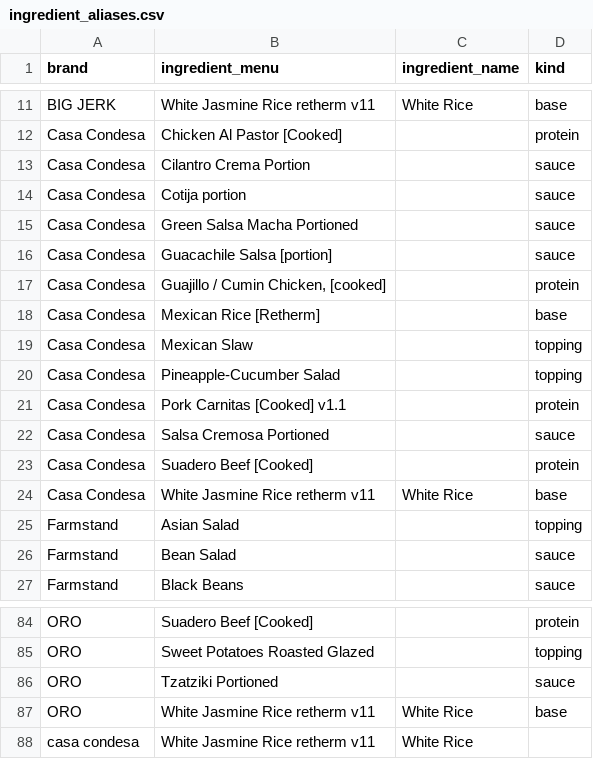
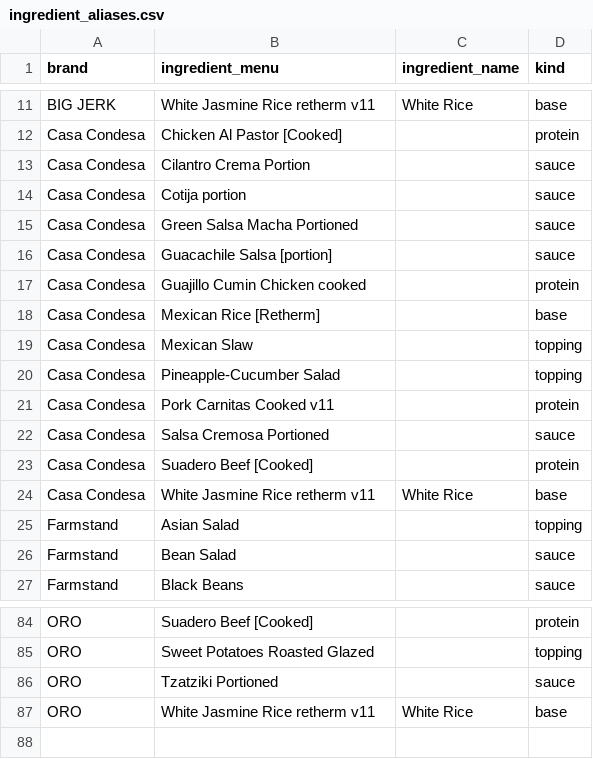
Before and after one commit to nick-testa/bowl_fill_simulator, a CSV file: data/ingredient_aliases.csv, drawn as a sheet; only a part is shown, gaps mark what is left out.

Commit message:
removed redundant menus that were causing issues with macos build

```diff
--- a/data/ingredient_aliases.csv
+++ b/data/ingredient_aliases.csv
@@ -16,3 +16,3 @@ Casa Condesa,Green Salsa Macha Portioned,,sauce
 Casa Condesa,Guacachile Salsa [portion],,sauce
-Casa Condesa,"Guajillo / Cumin Chicken, [cooked]",,protein
+Casa Condesa,Guajillo  Cumin Chicken cooked,,protein
 Casa Condesa,Mexican Rice [Retherm],,base
@@ -20,3 +20,3 @@ Casa Condesa,Mexican Slaw,,topping
 Casa Condesa,Pineapple-Cucumber Salad,,topping
-Casa Condesa,Pork Carnitas [Cooked] v1.1,,protein
+Casa Condesa,Pork Carnitas Cooked v11,,protein
 Casa Condesa,Salsa Cremosa Portioned,,sauce
@@ -87,2 +87 @@ ORO,Tzatziki Portioned,,sauce
 ORO,White Jasmine Rice retherm v11,White Rice,base
-casa condesa,White Jasmine Rice retherm v11,White Rice,
```
Also changed, not shown: 3 other files.
